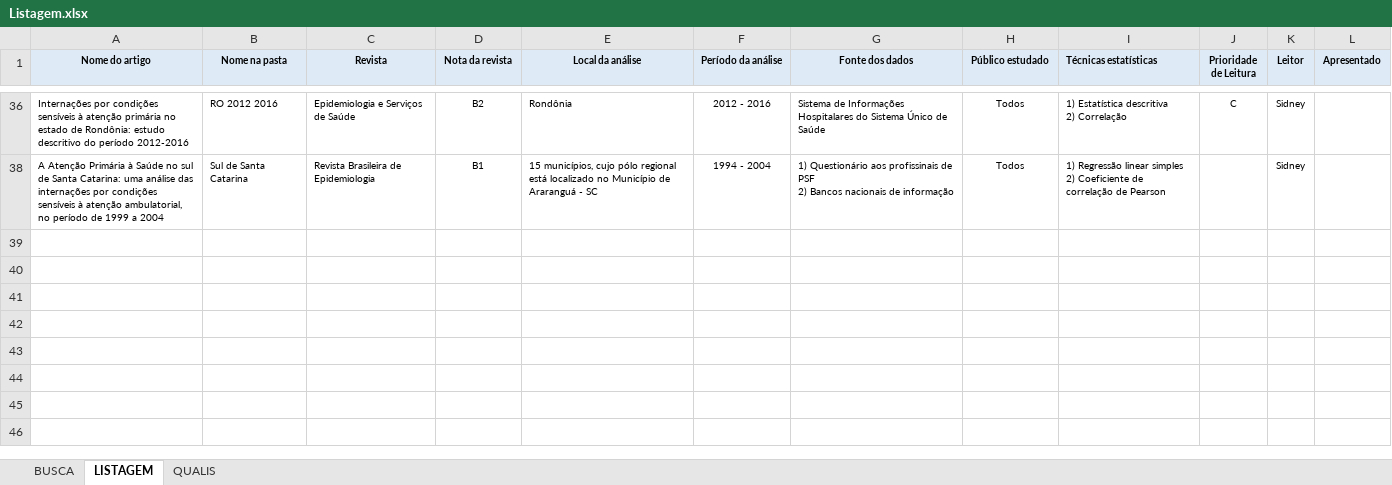
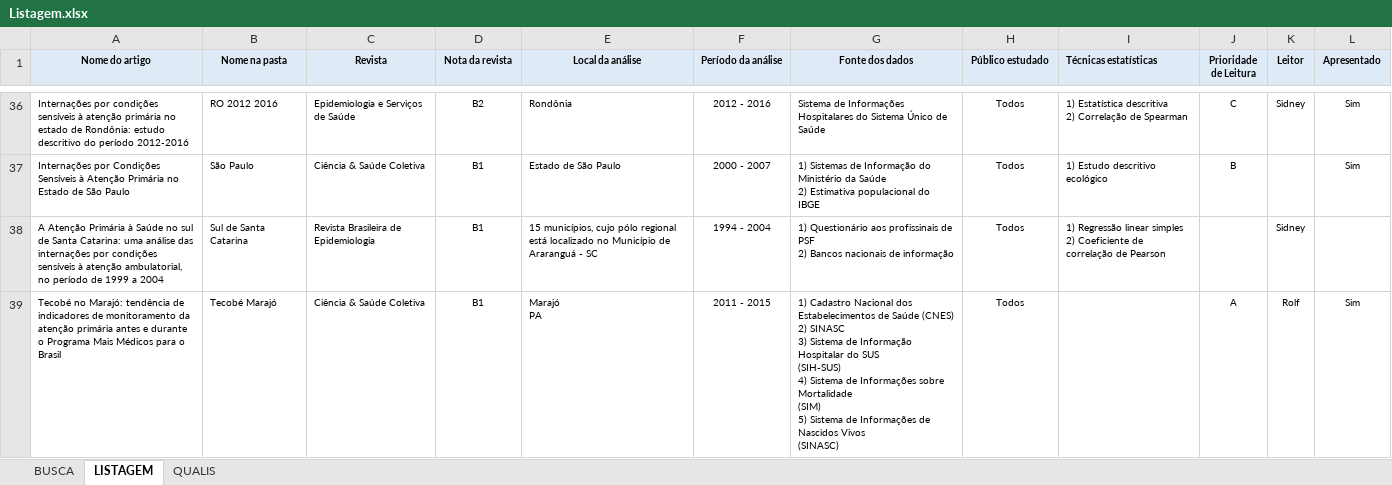
Before and after one commit to Sidonesio/ICSAP, an Excel workbook: Bibliografia/Listagem.xlsx, sheet LISTAGEM, drawn as a sheet; only a part is shown, gaps mark what is left out; values as stored, in another font and other column widths than the file's, no borders; ↵ is a line break in a cell; the diff covers the shown part only; the diff names each change by its address in the sheet, - before the commit and + after, or states it on an @@ line.

```diff
--- a/Bibliografia/Listagem.xlsx (sheet LISTAGEM)
+++ b/Bibliografia/Listagem.xlsx (sheet LISTAGEM)
-I36 (Técnicas estatísticas): 1) Estatística descritiva ↵ 2) Correlação
+I36 (Técnicas estatísticas): 1) Estatística descritiva ↵ 2) Correlação de Spearman
-L36 (Apresentado): (empty)
+L36 (Apresentado): Sim
@@ row 37 unhidden: Internações por Condições Sensíveis à Atenção Primária no Estado de São Paulo | São Paulo | Ciência & Saúde Coletiva | B1 | Estado de São Paulo | 2000 - 2007 | 1) Sistemas de Informação do Ministério da Saúde ↵ 2) Estimativa populacional do IBGE | Todos | 1) Estudo descritivo ecológico | B |  | Sim @@
@@ row 39 unhidden: Tecobé no Marajó: tendência de indicadores de monitoramento da atenção primária antes e durante o Programa Mais Médicos para o Brasil | Tecobé Marajó | Ciência & Saúde Coletiva | B1 | Marajó ↵ PA | 2011 - 2015 | 1) Cadastro Nacional dos Estabelecimentos de Saúde (CNES) ↵ 2) SINASC ↵ 3) Sistema de Informação Hospitalar do SUS ↵ (SIH-SUS) ↵ 4) Sistema de Informações sobre Mortalidade ↵ (SIM) ↵ 5) Sistema de Informações de Nascidos Vivos ↵ (SINASC) | Todos |  | A | Rolf | Sim @@
```
Also changed, not shown: 22 hidden or unhidden rows elsewhere in this sheet, 2 other files.
